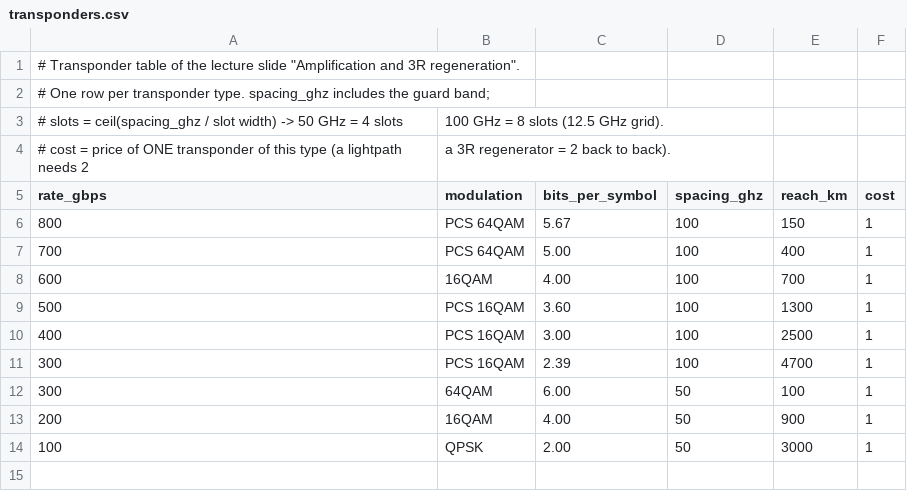
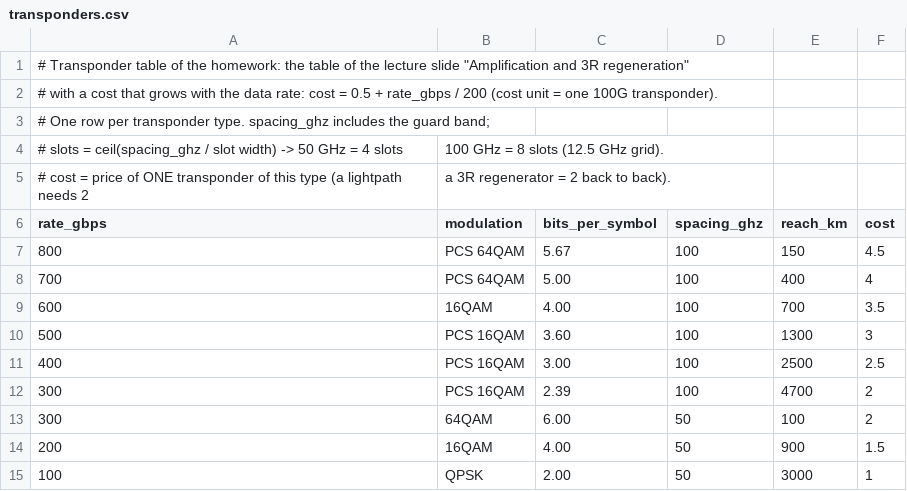
Before and after one commit to bonsai-lab-polimi/PyNet2Plan-lab, a CSV file: data/eon/transponders.csv, drawn as a sheet.

Commit message:
homework final update

```diff
--- a/data/eon/transponders.csv
+++ b/data/eon/transponders.csv
@@ -1,2 +1,3 @@
-# Transponder table of the lecture slide "Amplification and 3R regeneration".
+# Transponder table of the homework: the table of the lecture slide "Amplification and 3R regeneration"
+# with a cost that grows with the data rate: cost = 0.5 + rate_gbps / 200 (cost unit = one 100G transponder).
 # One row per transponder type. spacing_ghz includes the guard band;
@@ -5,10 +6,10 @@
 rate_gbps,modulation,bits_per_symbol,spacing_ghz,reach_km,cost
-800,PCS 64QAM,5.67,100,150,1
-700,PCS 64QAM,5.00,100,400,1
-600,16QAM,4.00,100,700,1
-500,PCS 16QAM,3.60,100,1300,1
-400,PCS 16QAM,3.00,100,2500,1
-300,PCS 16QAM,2.39,100,4700,1
-300,64QAM,6.00,50,100,1
-200,16QAM,4.00,50,900,1
+800,PCS 64QAM,5.67,100,150,4.5
+700,PCS 64QAM,5.00,100,400,4
+600,16QAM,4.00,100,700,3.5
+500,PCS 16QAM,3.60,100,1300,3
+400,PCS 16QAM,3.00,100,2500,2.5
+300,PCS 16QAM,2.39,100,4700,2
+300,64QAM,6.00,50,100,2
+200,16QAM,4.00,50,900,1.5
 100,QPSK,2.00,50,3000,1
```
Also changed, not shown: 2 other files.
